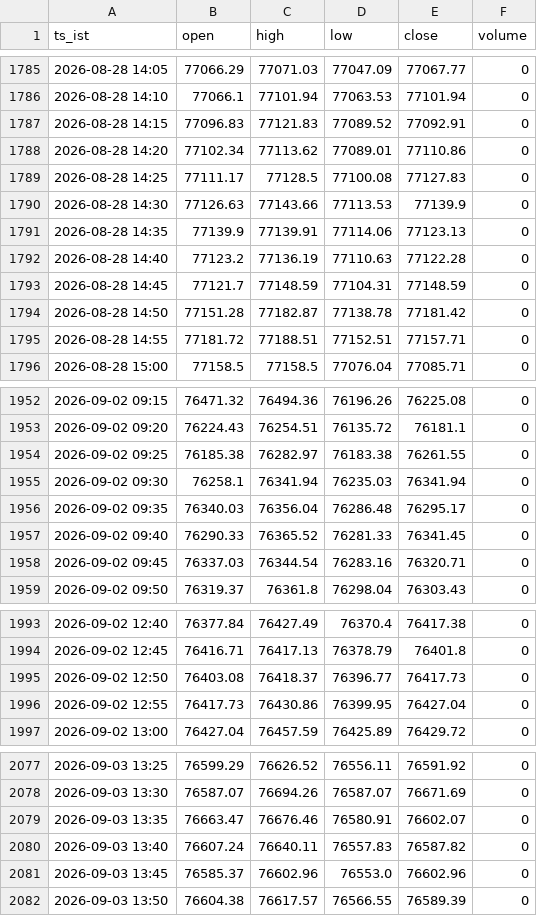
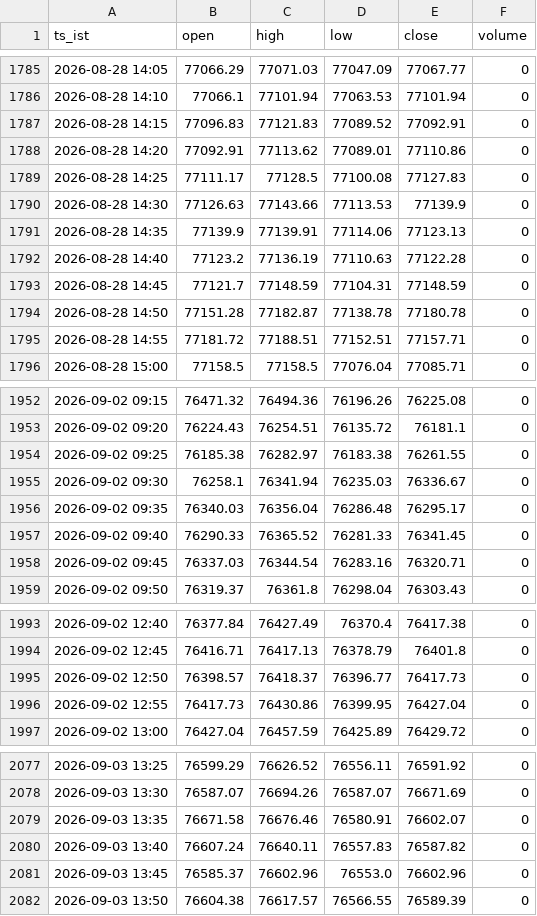
Before and after one commit to mng-unifize/market-files, a CSV file: data/intraday/BSESN_5m.csv, drawn as a sheet; only a part is shown, gaps mark what is left out; the diff covers the shown part only.

```diff
--- a/data/intraday/BSESN_5m.csv
+++ b/data/intraday/BSESN_5m.csv
@@ -1787,3 +1787,3 @@ ts_ist,open,high,low,close,volume
 2026-08-28 14:15,77096.83,77121.83,77089.52,77092.91,0
-2026-08-28 14:20,77102.34,77113.62,77089.01,77110.86,0
+2026-08-28 14:20,77092.91,77113.62,77089.01,77110.86,0
 2026-08-28 14:25,77111.17,77128.5,77100.08,77127.83,0
@@ -1793,3 +1793,3 @@ ts_ist,open,high,low,close,volume
 2026-08-28 14:45,77121.7,77148.59,77104.31,77148.59,0
-2026-08-28 14:50,77151.28,77182.87,77138.78,77181.42,0
+2026-08-28 14:50,77151.28,77182.87,77138.78,77180.78,0
 2026-08-28 14:55,77181.72,77188.51,77152.51,77157.71,0
@@ -1954,3 +1954,3 @@ ts_ist,open,high,low,close,volume
 2026-09-02 09:25,76185.38,76282.97,76183.38,76261.55,0
-2026-09-02 09:30,76258.1,76341.94,76235.03,76341.94,0
+2026-09-02 09:30,76258.1,76341.94,76235.03,76336.67,0
 2026-09-02 09:35,76340.03,76356.04,76286.48,76295.17,0
@@ -1994,3 +1994,3 @@ ts_ist,open,high,low,close,volume
 2026-09-02 12:45,76416.71,76417.13,76378.79,76401.8,0
-2026-09-02 12:50,76403.08,76418.37,76396.77,76417.73,0
+2026-09-02 12:50,76398.57,76418.37,76396.77,76417.73,0
 2026-09-02 12:55,76417.73,76430.86,76399.95,76427.04,0
@@ -2078,3 +2078,3 @@ ts_ist,open,high,low,close,volume
 2026-09-03 13:30,76587.07,76694.26,76587.07,76671.69,0
-2026-09-03 13:35,76663.47,76676.46,76580.91,76602.07,0
+2026-09-03 13:35,76671.58,76676.46,76580.91,76602.07,0
 2026-09-03 13:40,76607.24,76640.11,76557.83,76587.82,0
```
Also changed, not shown: 29 edited cells elsewhere in this file, data/intraday/NSEBANK_5m.csv, data/intraday/NSEI_5m.csv, 2 other files.
